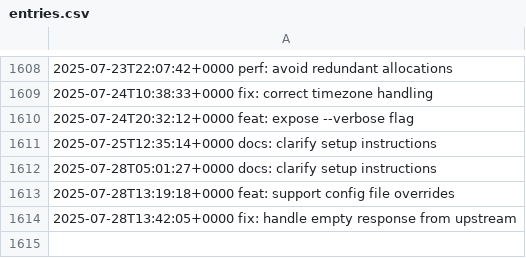
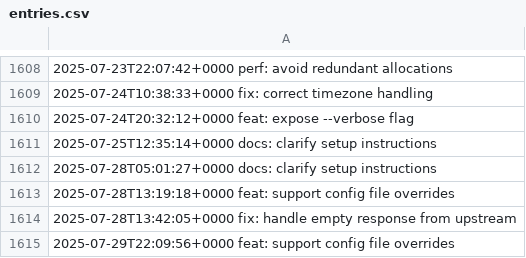
Before and after one commit to LostSFG/ts, a CSV file: data/entries.csv, drawn as a sheet; only a part is shown, gaps mark what is left out.

Commit message:
feat: support config file overrides

```diff
--- a/data/entries.csv
+++ b/data/entries.csv
@@ -1614 +1614,2 @@
 2025-07-28T13:42:05+0000  fix: handle empty response from upstream
+2025-07-29T22:09:56+0000  feat: support config file overrides
```
